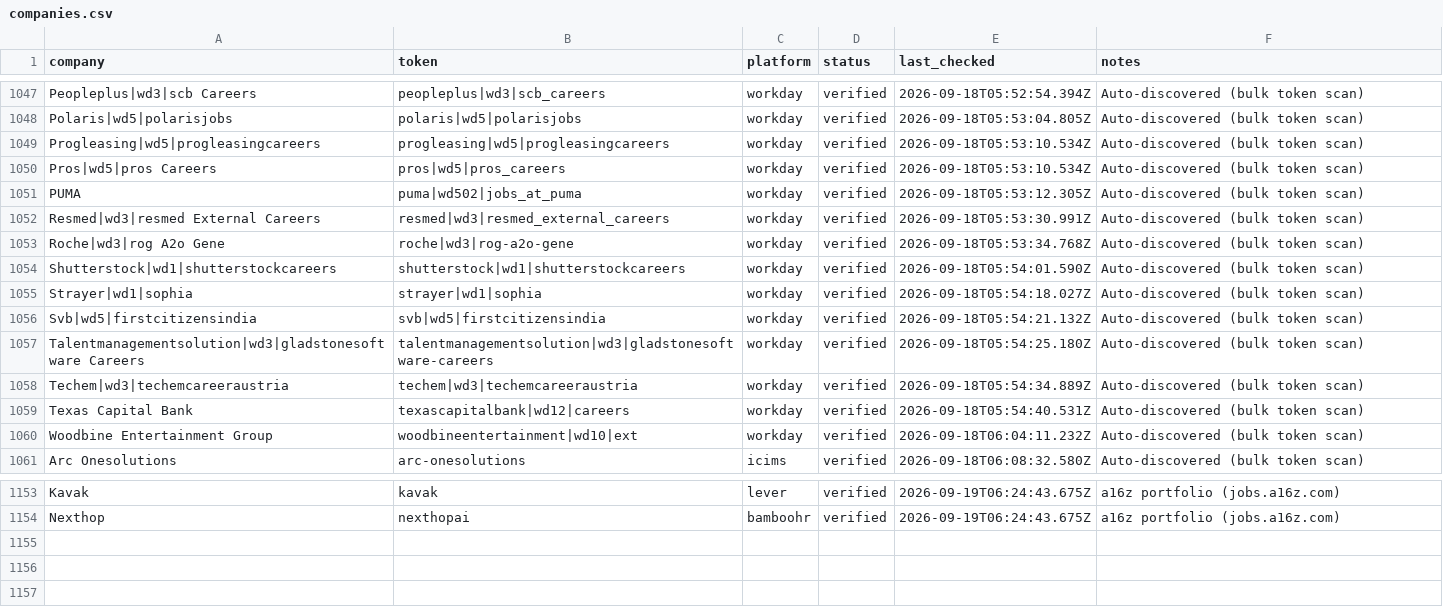
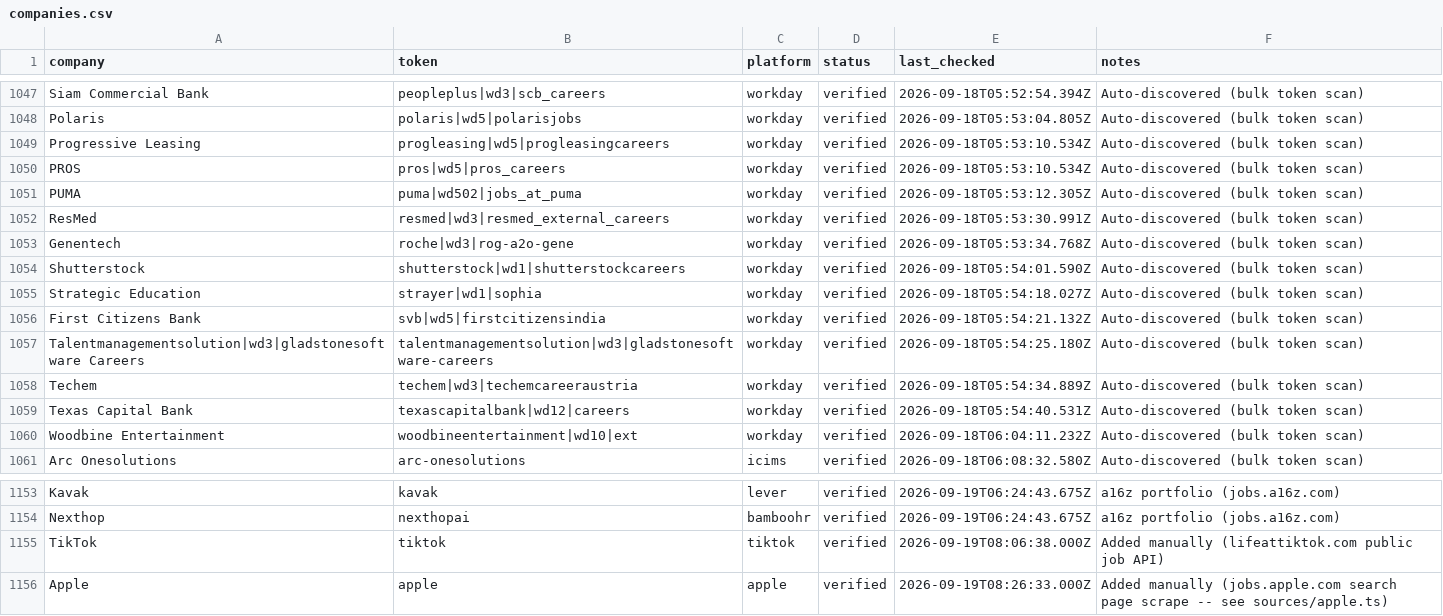
Before and after one commit to GabeTHEGeek/tolara-atlas, a CSV file: data/companies.csv, drawn as a sheet; only a part is shown, gaps mark what is left out; the diff covers the shown part only; the diff names each change by its address in the sheet, - before the commit and + after, or states it on an @@ line.

```diff
--- a/data/companies.csv
+++ b/data/companies.csv
-A1047 (company): Peopleplus|wd3|scb Careers
+A1047 (company): Siam Commercial Bank
-A1048 (company): Polaris|wd5|polarisjobs
+A1048 (company): Polaris
-A1049 (company): Progleasing|wd5|progleasingcareers
+A1049 (company): Progressive Leasing
-A1050 (company): Pros|wd5|pros Careers
+A1050 (company): PROS
-A1052 (company): Resmed|wd3|resmed External Careers
+A1052 (company): ResMed
-A1053 (company): Roche|wd3|rog A2o Gene
+A1053 (company): Genentech
-A1054 (company): Shutterstock|wd1|shutterstockcareers
+A1054 (company): Shutterstock
-A1055 (company): Strayer|wd1|sophia
+A1055 (company): Strategic Education
-A1056 (company): Svb|wd5|firstcitizensindia
+A1056 (company): First Citizens Bank
-A1058 (company): Techem|wd3|techemcareeraustria
+A1058 (company): Techem
-A1060 (company): Woodbine Entertainment Group
+A1060 (company): Woodbine Entertainment
+row 1155: TikTok | tiktok | tiktok | verified | 2026-09-19T08:06:38.000Z | Added manually (lifeattiktok.com public job API)
+row 1156: Apple | apple | apple | verified | 2026-09-19T08:26:33.000Z | Added manually (jobs.apple.com search page scrape -- see sources/apple.ts)
```
Also changed, not shown: 25 edited cells elsewhere in this file, 2 other files.
